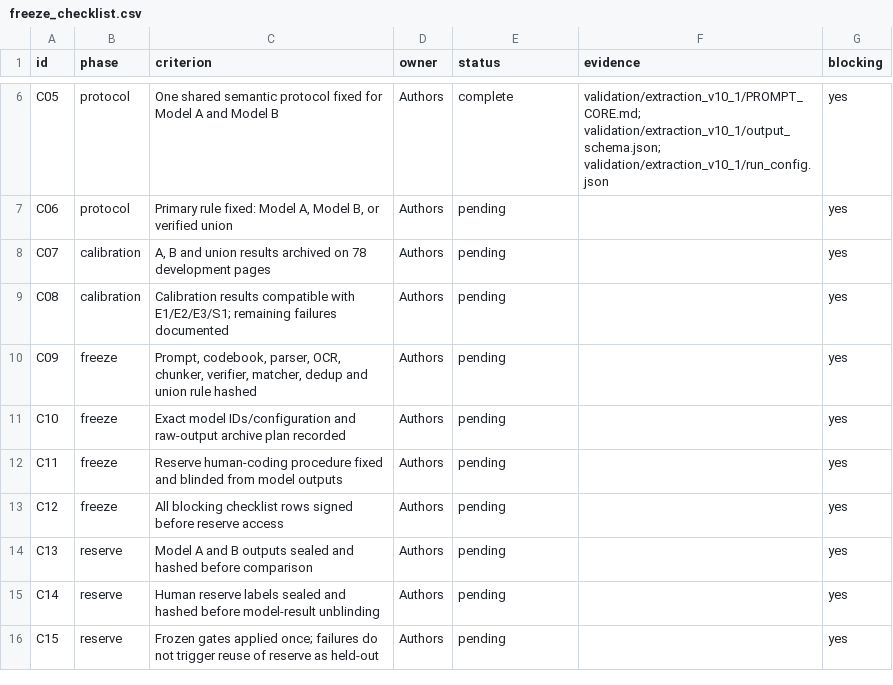
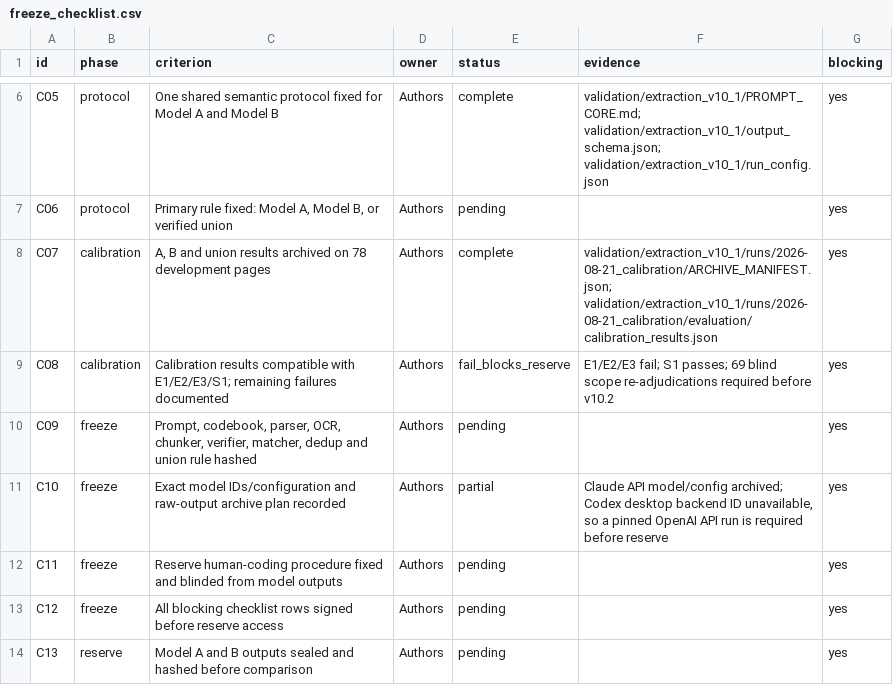
Before and after one commit to BokMartin/cbdcdataset, a CSV file: validation/calibration_v10/freeze_checklist.csv, drawn as a sheet; only a part is shown, gaps mark what is left out; the shorter side is filled out with more unchanged rows.

```diff
--- a/validation/calibration_v10/freeze_checklist.csv
+++ b/validation/calibration_v10/freeze_checklist.csv
@@ -7,6 +7,6 @@ C05,protocol,"One shared semantic protocol fixed for Model A and Model B",Author
 C06,protocol,"Primary rule fixed: Model A, Model B, or verified union",Authors,pending,,yes
-C07,calibration,"A, B and union results archived on 78 development pages",Authors,pending,,yes
-C08,calibration,"Calibration results compatible with E1/E2/E3/S1; remaining failures documented",Authors,pending,,yes
+C07,calibration,"A, B and union results archived on 78 development pages",Authors,complete,"validation/extraction_v10_1/runs/2026-08-21_calibration/ARCHIVE_MANIFEST.json; validation/extraction_v10_1/runs/2026-08-21_calibration/evaluation/calibration_results.json",yes
+C08,calibration,"Calibration results compatible with E1/E2/E3/S1; remaining failures documented",Authors,fail_blocks_reserve,"E1/E2/E3 fail; S1 passes; 69 blind scope re-adjudications required before v10.2",yes
 C09,freeze,"Prompt, codebook, parser, OCR, chunker, verifier, matcher, dedup and union rule hashed",Authors,pending,,yes
-C10,freeze,"Exact model IDs/configuration and raw-output archive plan recorded",Authors,pending,,yes
+C10,freeze,"Exact model IDs/configuration and raw-output archive plan recorded",Authors,partial,"Claude API model/config archived; Codex desktop backend ID unavailable, so a pinned OpenAI API run is required before reserve",yes
 C11,freeze,"Reserve human-coding procedure fixed and blinded from model outputs",Authors,pending,,yes
```
Also changed, not shown: validation/calibration_v10/change_log.csv, validation/gates.csv, 48 other files.
